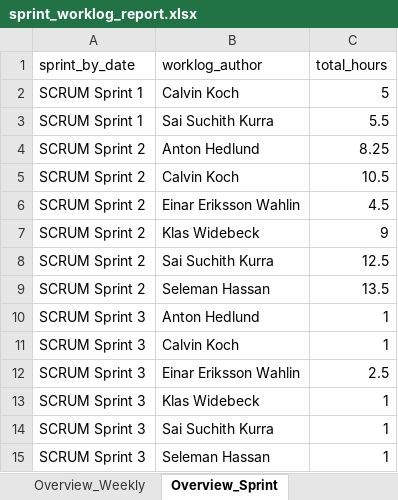
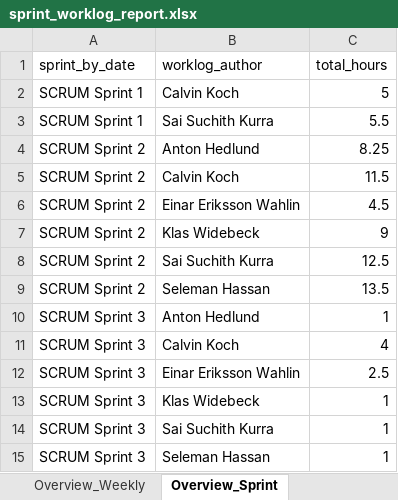
Before and after one commit to calvinkoch00/uppsala_worklog_report, an Excel workbook: sprint_worklog_report.xlsx, sheet Overview_Sprint, drawn as a sheet; values as stored, in another font and other column widths than the file's, no borders; the diff names each change by its address in the sheet, - before the commit and + after, or states it on an @@ line.

```diff
--- a/sprint_worklog_report.xlsx (sheet Overview_Sprint)
+++ b/sprint_worklog_report.xlsx (sheet Overview_Sprint)
-C5 (total_hours): 10.5
+C5 (total_hours): 11.5
-C11 (total_hours): 1
+C11 (total_hours): 4
```
Also changed, not shown: sheet Fact_Timelogs, sheet Dim_Issues, sheet Overview_Weekly, 4 other files.
